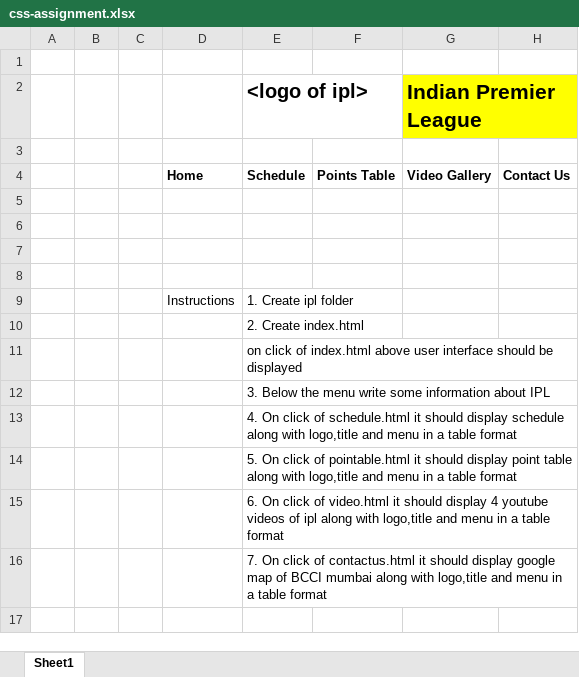
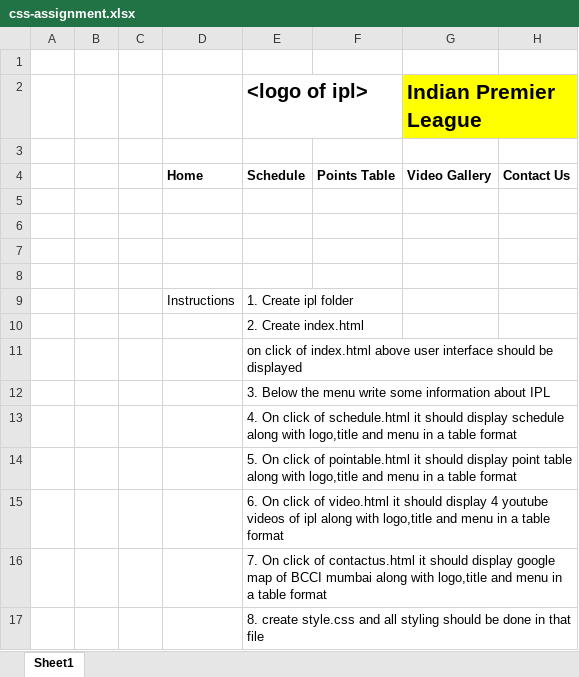
Before and after one commit to raghuprasadks/inubeapr2023, an Excel workbook: css-assignment.xlsx, sheet Sheet1, drawn as a sheet; values as stored, in another font and other column widths than the file's, no borders; the diff names each change by its address in the sheet, - before the commit and + after, or states it on an @@ line.

Commit message:
web

```diff
--- a/css-assignment.xlsx (sheet Sheet1)
+++ b/css-assignment.xlsx (sheet Sheet1)
+row 17:  |  |  |  | 8. create style.css and all styling should be done in that file
```
